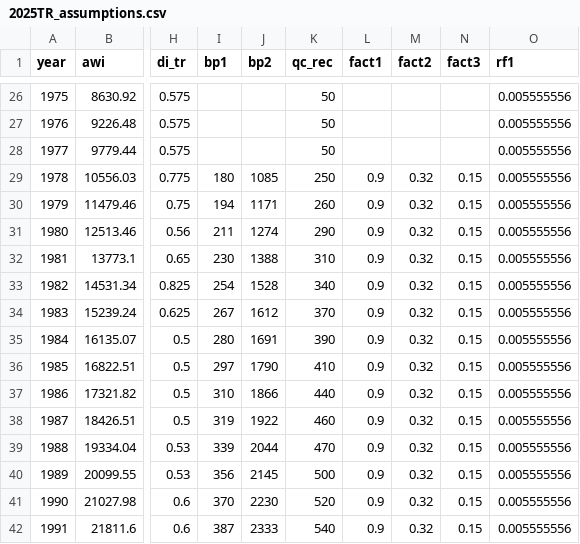
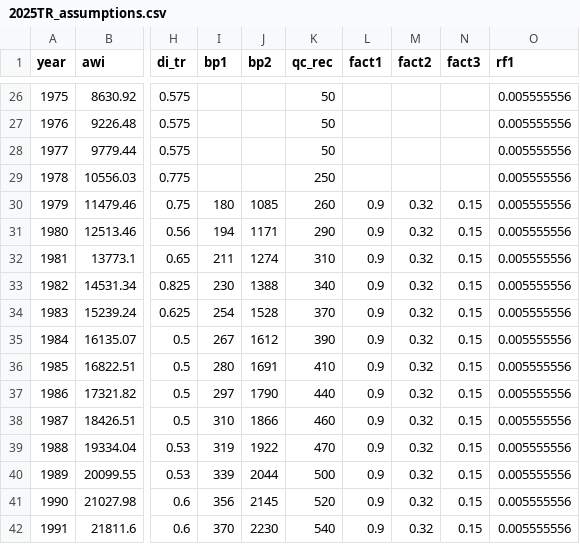
Before and after one commit to anthonycolavito/ssmbar, a CSV file: data/2025TR_assumptions.csv, drawn as a sheet; only a part is shown, gaps mark what is left out; the diff covers the shown part only; the diff names each change by its address in the sheet, - before the commit and + after, or states it on an @@ line.

Commit message:
Cleaned up assumptions_prep script

```diff
--- a/data/2025TR_assumptions.csv
+++ b/data/2025TR_assumptions.csv
-I29 (bp1): 180
+I29 (bp1): (empty)
-J29 (bp2): 1085
+J29 (bp2): (empty)
-L29 (fact1): 0.9
+L29 (fact1): (empty)
-M29 (fact2): 0.32
+M29 (fact2): (empty)
-N29 (fact3): 0.15
+N29 (fact3): (empty)
-I30 (bp1): 194
+I30 (bp1): 180
-J30 (bp2): 1171
+J30 (bp2): 1085
-I31 (bp1): 211
+I31 (bp1): 194
-J31 (bp2): 1274
+J31 (bp2): 1171
-I32 (bp1): 230
+I32 (bp1): 211
-J32 (bp2): 1388
+J32 (bp2): 1274
-I33 (bp1): 254
+I33 (bp1): 230
-J33 (bp2): 1528
+J33 (bp2): 1388
-I34 (bp1): 267
+I34 (bp1): 254
-J34 (bp2): 1612
+J34 (bp2): 1528
-I35 (bp1): 280
+I35 (bp1): 267
-J35 (bp2): 1691
+J35 (bp2): 1612
-I36 (bp1): 297
+I36 (bp1): 280
-J36 (bp2): 1790
+J36 (bp2): 1691
-I37 (bp1): 310
+I37 (bp1): 297
-J37 (bp2): 1866
+J37 (bp2): 1790
-I38 (bp1): 319
+I38 (bp1): 310
-J38 (bp2): 1922
+J38 (bp2): 1866
-I39 (bp1): 339
+I39 (bp1): 319
-J39 (bp2): 2044
+J39 (bp2): 1922
-I40 (bp1): 356
+I40 (bp1): 339
-J40 (bp2): 2145
+J40 (bp2): 2044
-I41 (bp1): 370
+I41 (bp1): 356
-J41 (bp2): 2230
+J41 (bp2): 2145
-I42 (bp1): 387
+I42 (bp1): 370
-J42 (bp2): 2333
+J42 (bp2): 2230
```
Also changed, not shown: 86 edited cells elsewhere in this file, 1 other file.
